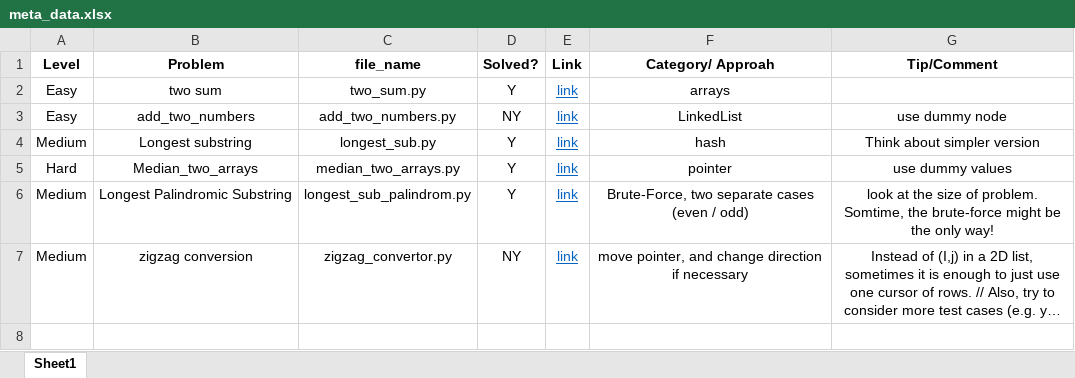
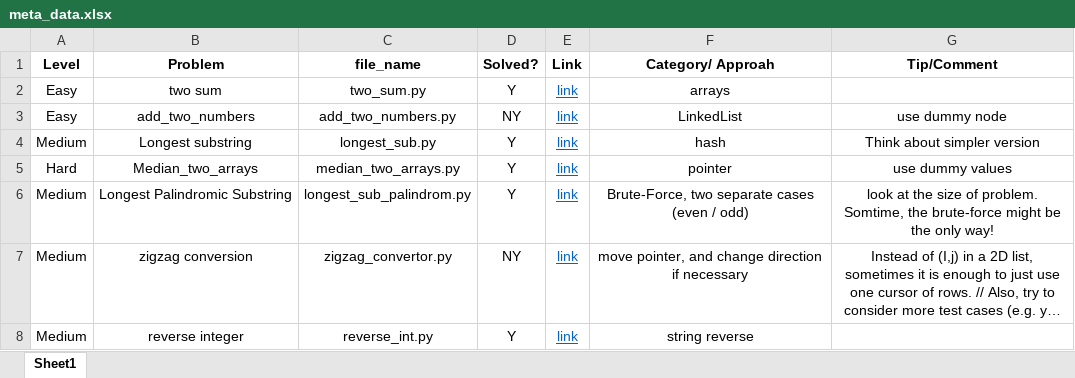
Before and after one commit to NimaSarajpoor/DataStructure_and_Algo_with_LeetCode, an Excel workbook: LeetCode/meta_data.xlsx, sheet Sheet1, drawn as a sheet; long unchanged cells end in …; values as stored, in another font and other column widths than the file's, no borders; the diff names each change by its address in the sheet, - before the commit and + after, or states it on an @@ line.

```diff
--- a/LeetCode/meta_data.xlsx (sheet Sheet1)
+++ b/LeetCode/meta_data.xlsx (sheet Sheet1)
+row 8: Medium | reverse integer | reverse_int.py | Y | link | string reverse
```
Also changed, not shown: 1 other file.
